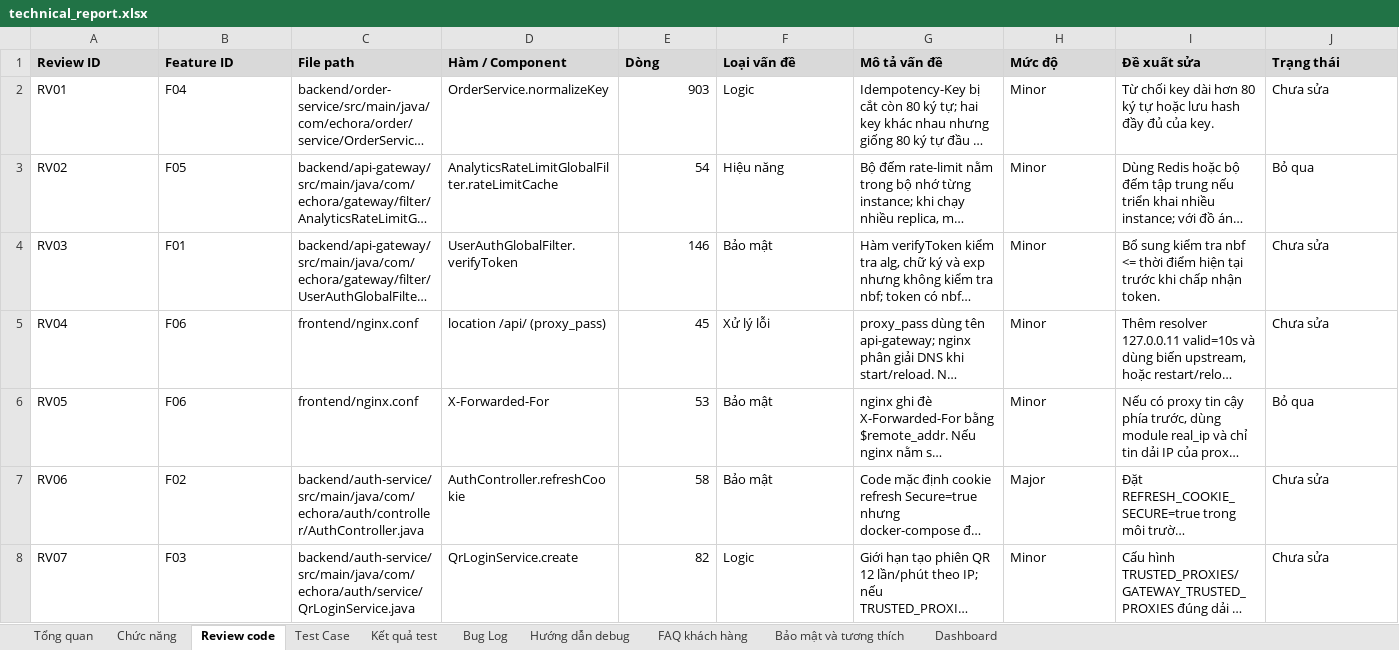
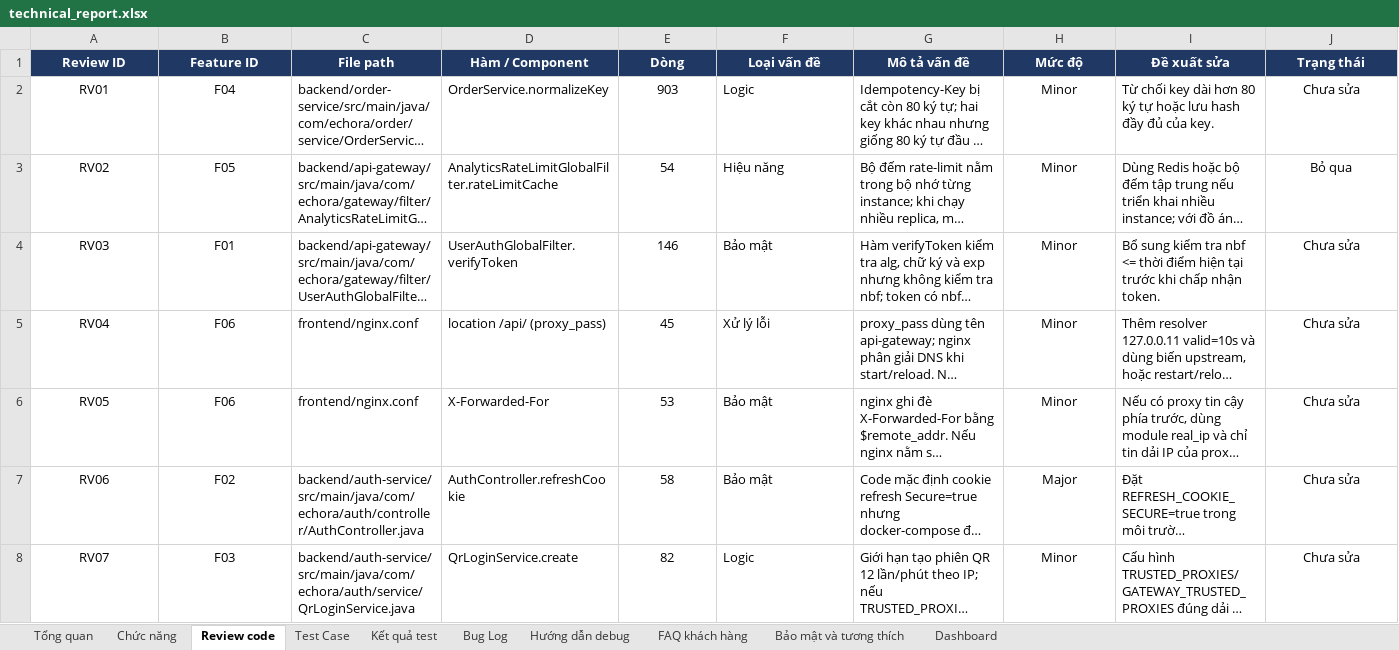
Before and after one commit to congtinh06/Nhom3_CNPM, an Excel workbook: technical_report.xlsx, sheet Review code, drawn as a sheet; only a part is shown; long unchanged cells end in …; values as stored, in another font and other column widths than the file's, no borders; charts and pictures and conditional formats not drawn; the diff covers the shown part only; the diff names each change by its address in the sheet, - before the commit and + after, or states it on an @@ line.

```diff
--- a/technical_report.xlsx (sheet Review code)
+++ b/technical_report.xlsx (sheet Review code)
@@ A1:J1 alignment: left → center, fill: #D9D9D9 → #1F3864, text colour: black → #FFFFFF @@
-A2:B8 alignment: left
+A2:B8 alignment: center
-E2:E8 alignment: right
+E2:E8 alignment: center
-H2:H8 alignment: left
+H2:H8 alignment: center
-J2:J8 alignment: left
+J2:J8 alignment: center
-J6 (Trạng thái): Bỏ qua
+J6 (Trạng thái): Chưa sửa
```
Also changed, not shown: cell formats elsewhere in this sheet, sheet Chức năng, sheet Dashboard, sheet Bảo mật và tương thích, sheet Tổng quan, sheet Test Case, sheet Bug Log, 3 more sheets, formulas that keep their value, charts or pictures.
